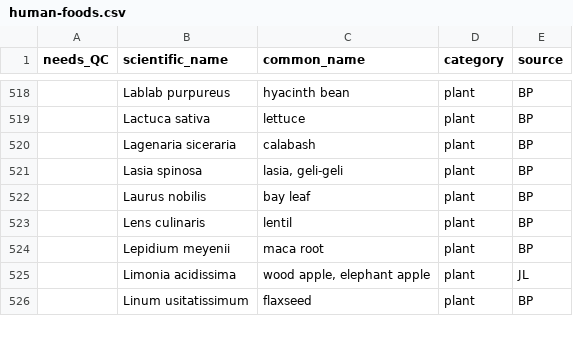
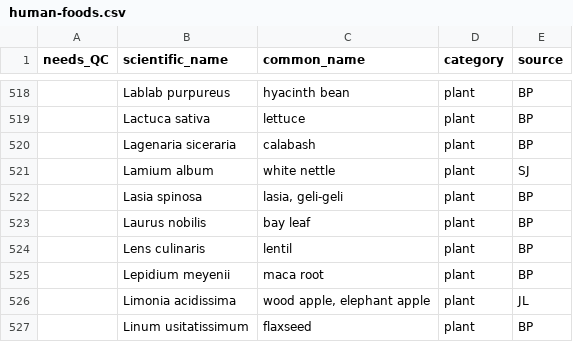
Before and after one commit to bpetrone/food-dbs, a CSV file: data/inputs/human-foods.csv, drawn as a sheet; only a part is shown, gaps mark what is left out; the diff names each change by its address in the sheet, - before the commit and + after, or states it on an @@ line.

Commit message:
Update human-foods.csv
Added Lamium album (white nettle)

```diff
--- a/data/inputs/human-foods.csv
+++ b/data/inputs/human-foods.csv
+row 521:  | Lamium album | white nettle | plant | SJ
```
